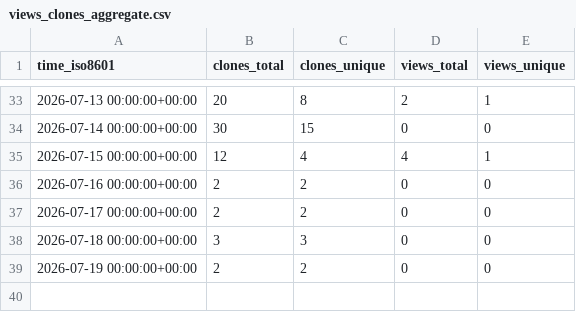
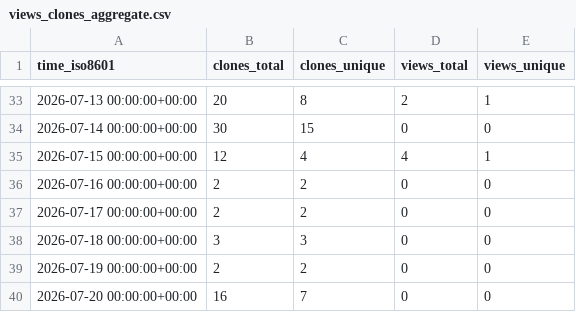
Before and after one commit to hexiongjiu/PathfinderAdventures-CHS, a CSV file: hexiongjiu/PathfinderAdventures-CHS/ghrs-data/views_clones_aggregate.csv, drawn as a sheet; only a part is shown, gaps mark what is left out.

```diff
--- a/hexiongjiu/PathfinderAdventures-CHS/ghrs-data/views_clones_aggregate.csv
+++ b/hexiongjiu/PathfinderAdventures-CHS/ghrs-data/views_clones_aggregate.csv
@@ -39 +39,2 @@ time_iso8601,clones_total,clones_unique,views_total,views_unique
 2026-07-19 00:00:00+00:00,2,2,0,0
+2026-07-20 00:00:00+00:00,16,7,0,0
```
Also changed, not shown: 1 other file.
